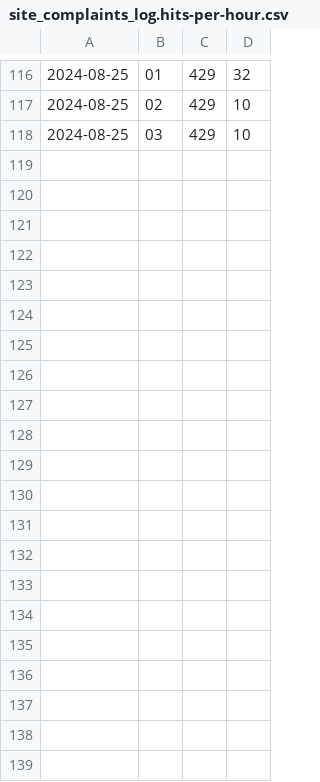
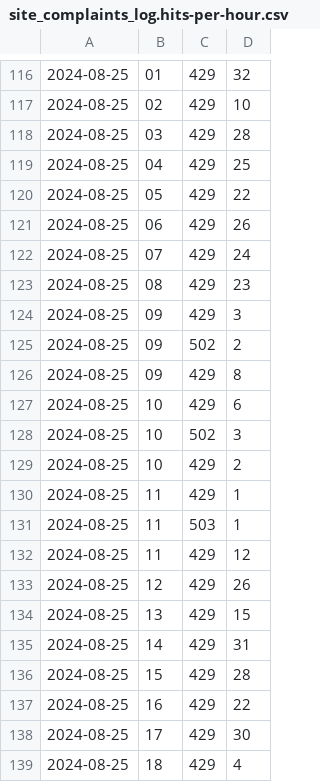
Before and after one commit to net-lisias-ksp/KSP-Forum-Preservation-Project, a CSV file: torrent/reports/site_complaints_log.hits-per-hour.csv, drawn as a sheet; only a part is shown, gaps mark what is left out.

Commit message:
Updating reports 20240825 18:12 GMT-3

```diff
--- a/torrent/reports/site_complaints_log.hits-per-hour.csv
+++ b/torrent/reports/site_complaints_log.hits-per-hour.csv
@@ -117,2 +117,23 @@
 2024-08-25	02	429	10
-2024-08-25	03	429	10
+2024-08-25	03	429	28
+2024-08-25	04	429	25
+2024-08-25	05	429	22
+2024-08-25	06	429	26
+2024-08-25	07	429	24
+2024-08-25	08	429	23
+2024-08-25	09	429	3
+2024-08-25	09	502	2
+2024-08-25	09	429	8
+2024-08-25	10	429	6
+2024-08-25	10	502	3
+2024-08-25	10	429	2
+2024-08-25	11	429	1
+2024-08-25	11	503	1
+2024-08-25	11	429	12
+2024-08-25	12	429	26
+2024-08-25	13	429	15
+2024-08-25	14	429	31
+2024-08-25	15	429	28
+2024-08-25	16	429	22
+2024-08-25	17	429	30
+2024-08-25	18	429	4
```
Also changed, not shown: 4 other files.
